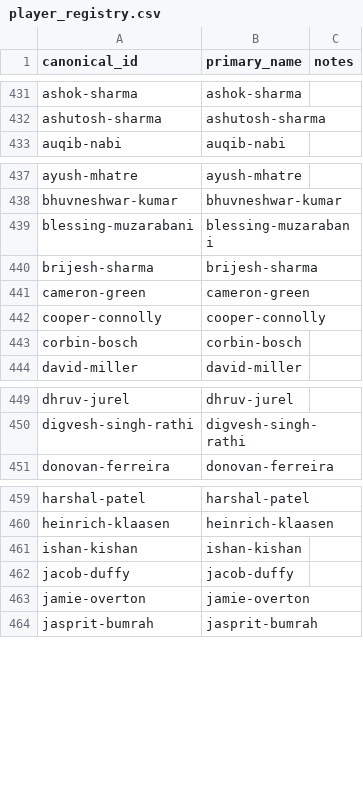
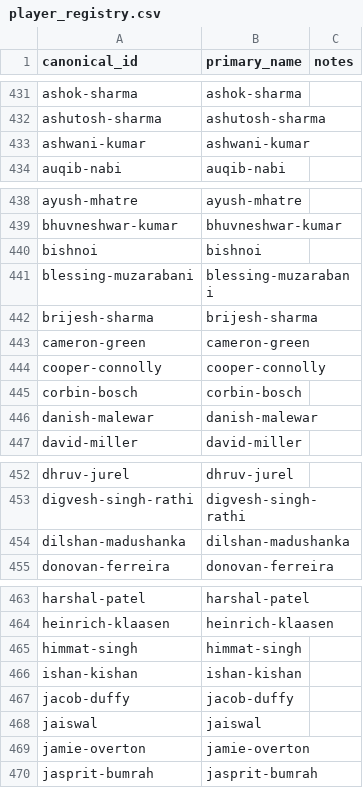
Before and after one commit to Jaymehta45/Sabermetric-IPL-Prediction-, a CSV file: data/processed/player_registry.csv, drawn as a sheet; only a part is shown, gaps mark what is left out; the diff covers the shown part only; the diff names each change by its address in the sheet, - before the commit and + after, or states it on an @@ line.

```diff
--- a/data/processed/player_registry.csv
+++ b/data/processed/player_registry.csv
+row 433: ashwani-kumar | ashwani-kumar
+row 440: bishnoi | bishnoi
+row 446: danish-malewar | danish-malewar
+row 454: dilshan-madushanka | dilshan-madushanka
+row 465: himmat-singh | himmat-singh
+row 468: jaiswal | jaiswal
```
Also changed, not shown: 5 added rows elsewhere in this file, data/processed/player_aliases.csv, data/processed/team_franchise_profiles.csv, 37 other files.
